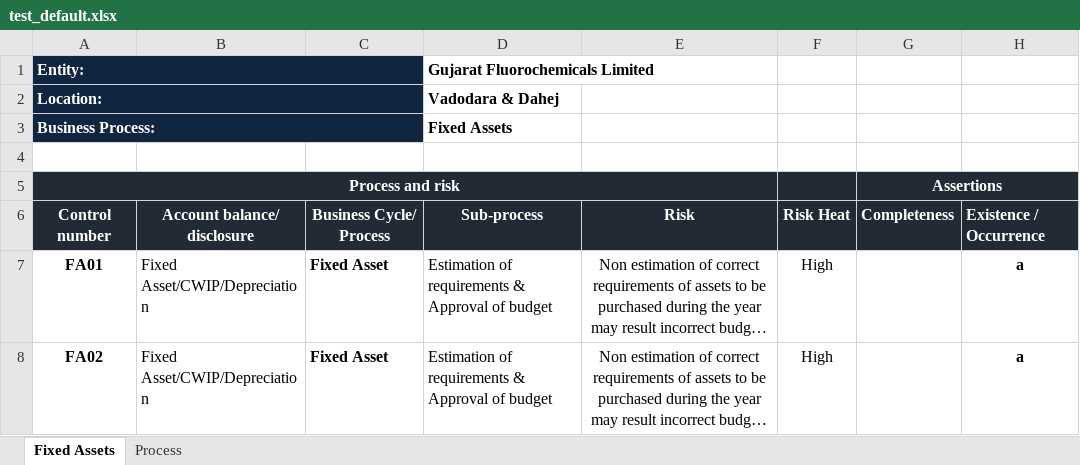
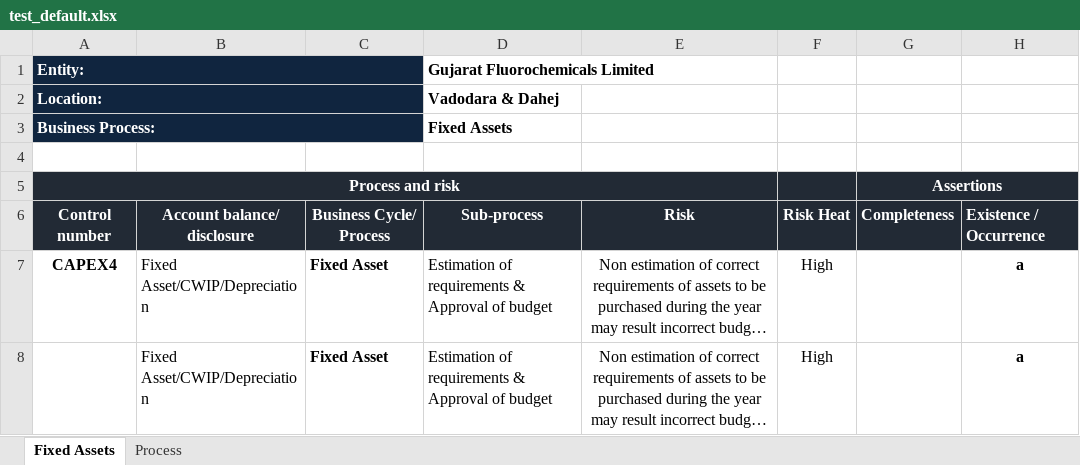
Before and after one commit to divyesh0548/IFC, an Excel workbook: test_default.xlsx, sheet Fixed Assets, drawn as a sheet; only a part is shown; long unchanged cells end in …; values as stored, in another font and other column widths than the file's, no borders; conditional formats not drawn; the diff names each change by its address in the sheet, - before the commit and + after, or states it on an @@ line.

```diff
--- a/test_default.xlsx (sheet Fixed Assets)
+++ b/test_default.xlsx (sheet Fixed Assets)
-A7: FA01
+A7: CAPEX4
-A8: FA02
+A8: (empty)
```
Also changed, not shown: 31 other files.
